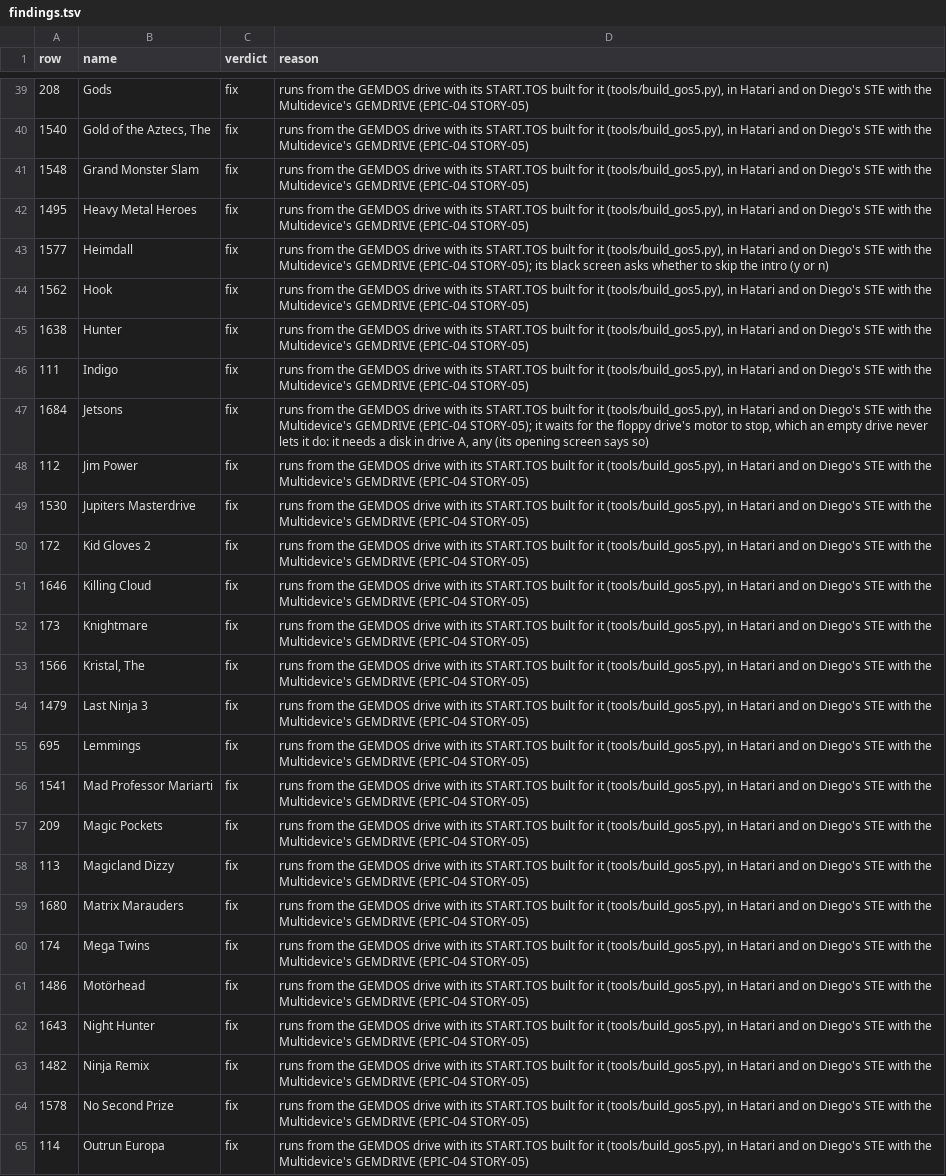
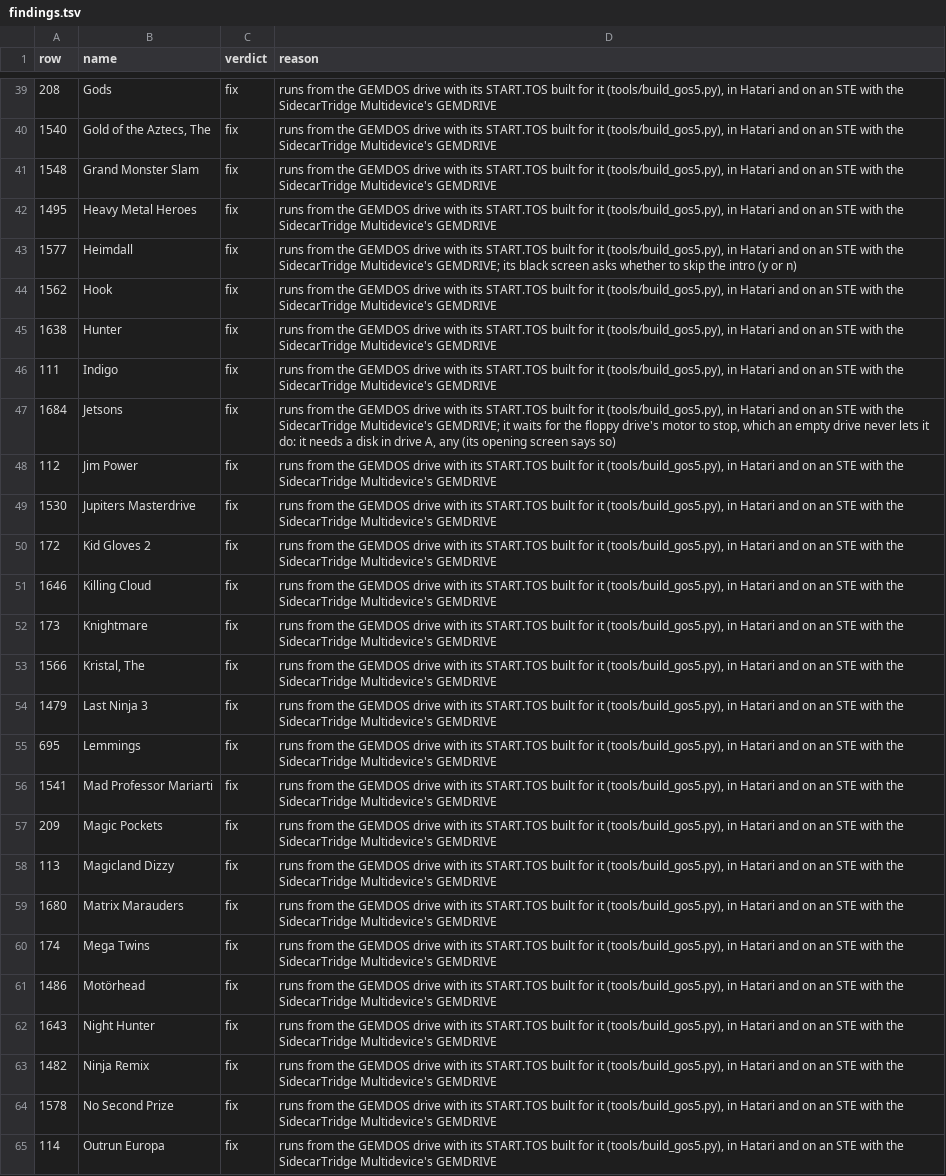
Before and after one commit to Chati-SidecarTridge/gemdrive-game-patches, a TSV file: src/survey/findings.tsv, drawn as a sheet; only a part is shown, gaps mark what is left out; the diff covers the shown part only; the diff names each change by its address in the sheet, - before the commit and + after, or states it on an @@ line.

```diff
--- a/src/survey/findings.tsv
+++ b/src/survey/findings.tsv
-D39:D42 (reason): …and on Diego's STE with the Multidevice's GEMDRIVE (EPIC-04 STORY-05)
+D39:D42 (reason): …and on an STE with the SidecarTridge Multidevice's GEMDRIVE
-D43 (reason): …and on Diego's STE with the Multidevice's GEMDRIVE (EPIC-04 STORY-05); its black…
+D43 (reason): …and on an STE with the SidecarTridge Multidevice's GEMDRIVE; its black…
-D44:D46 (reason): …and on Diego's STE with the Multidevice's GEMDRIVE (EPIC-04 STORY-05)
+D44:D46 (reason): …and on an STE with the SidecarTridge Multidevice's GEMDRIVE
-D47 (reason): …and on Diego's STE with the Multidevice's GEMDRIVE (EPIC-04 STORY-05); it waits…
+D47 (reason): …and on an STE with the SidecarTridge Multidevice's GEMDRIVE; it waits…
-D48:D65 (reason): …and on Diego's STE with the Multidevice's GEMDRIVE (EPIC-04 STORY-05)
+D48:D65 (reason): …and on an STE with the SidecarTridge Multidevice's GEMDRIVE
```
Also changed, not shown: 3 added rows and 57 edited cells elsewhere in this file, src/survey/migration.csv, src/survey/solutions.tsv, 20 other files.
